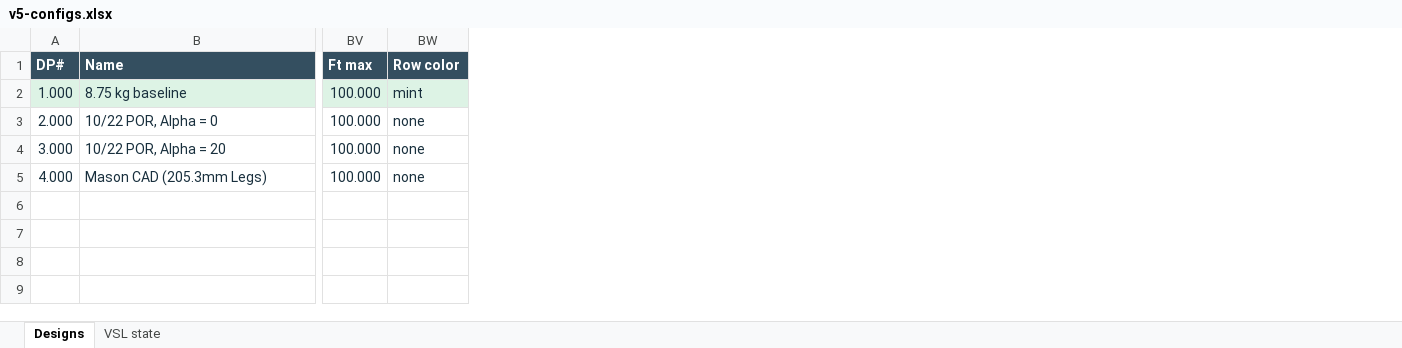
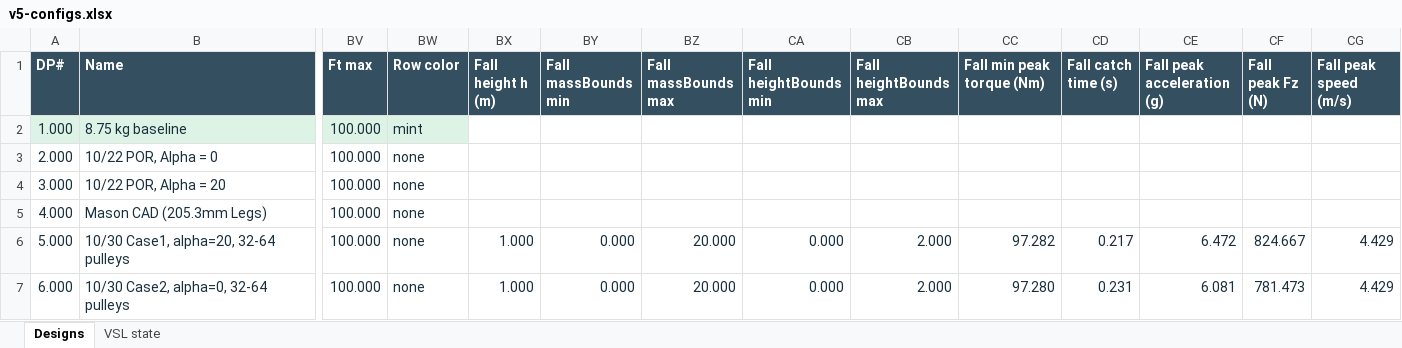
Before and after one commit to Yulaiduan/WATERLOO-MTE-ME-CAPSTONE, an Excel workbook: users/jonathan-xie/experimental-apps/vsl-solver/v5/v5-configs.xlsx, sheet Designs, drawn as a sheet; only a part is shown, gaps mark what is left out; values as stored, in another font and other column widths than the file's, no borders; rows hold the shown columns only; the diff names each change by its address in the sheet, - before the commit and + after, or states it on an @@ line.

Commit message:
V5 and V6 VSL
v5 includes fall analysis, v6 is with real spring selection

```diff
--- a/users/jonathan-xie/experimental-apps/vsl-solver/v5/v5-configs.xlsx (sheet Designs)
+++ b/users/jonathan-xie/experimental-apps/vsl-solver/v5/v5-configs.xlsx (sheet Designs)
+column BX (Fall height h (m)), empty
+column BY (Fall massBounds min), empty
+column BZ (Fall massBounds max), empty
+column CA (Fall heightBounds min), empty
+column CB (Fall heightBounds max), empty
+column CC (Fall min peak torque (Nm)), empty
+column CD (Fall catch time (s)), empty
+column CE (Fall peak acceleration (g)), empty
+column CF (Fall peak Fz (N)), empty
+column CG (Fall peak speed (m/s)), empty
+row 6: 5.000 | 10/30 Case1, alpha=20, 32-64 pulleys | 100.000 | none | 1.000 | 0.000 | 20.000 | 0.000 | 2.000 | 97.282 | 0.217 | 6.472 | 824.667 | 4.429
+row 7: 6.000 | 10/30 Case2, alpha=0, 32-64 pulleys | 100.000 | none | 1.000 | 0.000 | 20.000 | 0.000 | 2.000 | 97.280 | 0.231 | 6.081 | 781.473 | 4.429
```
Also changed, not shown: sheet VSL state, 49 other files.
